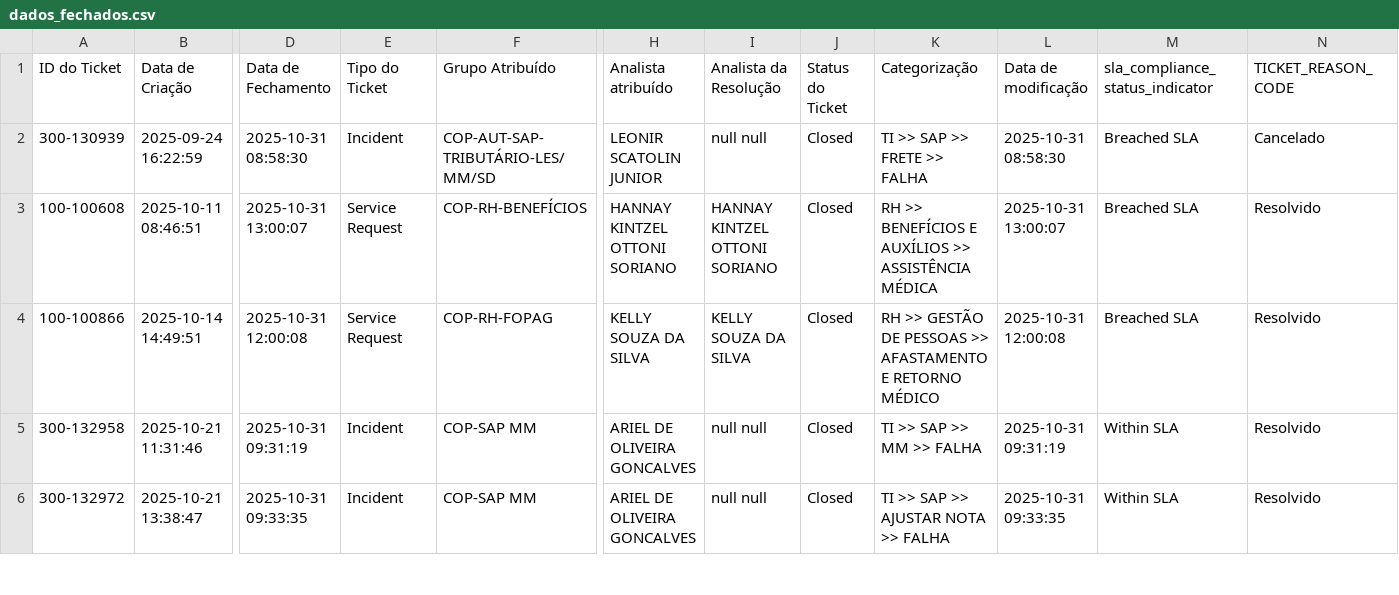
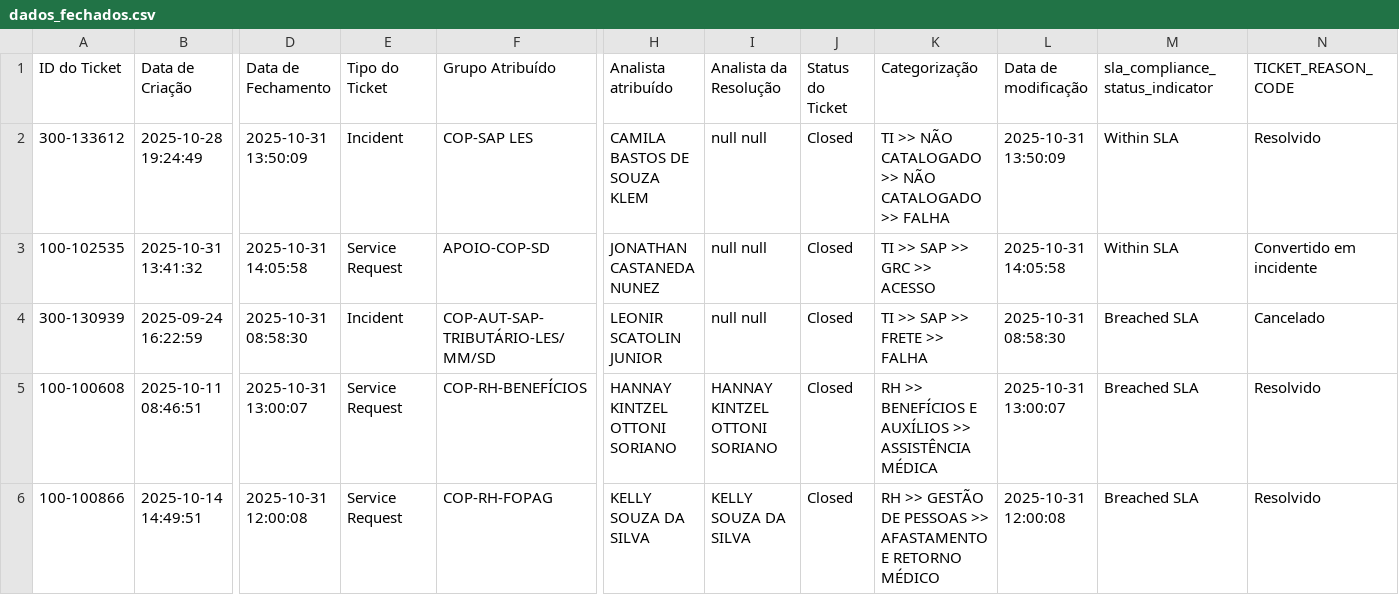
Before and after one commit to leonirscatolin/Backlog-Copa, a CSV file: dados_fechados.csv, drawn as a sheet; only a part is shown, gaps mark what is left out; the shorter side is filled out with more unchanged rows; rows hold the shown columns only; the diff covers the shown part only; the diff names each change by its address in the sheet, - before the commit and + after, or states it on an @@ line.

Commit message:
Atualizando chamados fechados em 31/10/2025 14:09

```diff
--- a/dados_fechados.csv
+++ b/dados_fechados.csv
+row 2: 300-133612 | 2025-10-28 19:24:49 | 2025-10-31 13:50:09 | Incident | COP-SAP LES | CAMILA BASTOS DE SOUZA KLEM | null null | Closed | TI >> NÃO CATALOGADO >> NÃO CATALOGADO >> FALHA | 2025-10-31 13:50:09 | Within SLA | Resolvido
+row 3: 100-102535 | 2025-10-31 13:41:32 | 2025-10-31 14:05:58 | Service Request | APOIO-COP-SD | JONATHAN CASTANEDA NUNEZ | null null | Closed | TI >> SAP >> GRC >> ACESSO | 2025-10-31 14:05:58 | Within SLA | Convertido em incidente
```
Also changed, not shown: 5 added rows, 25 moved rows and 8 edited cells elsewhere in this file.
